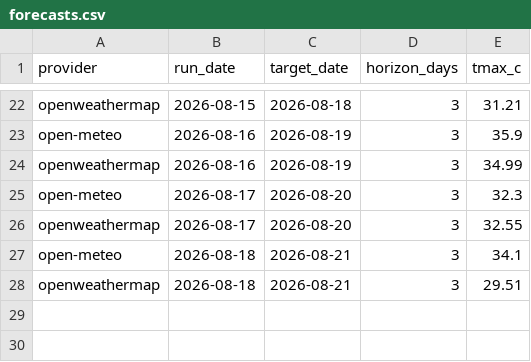
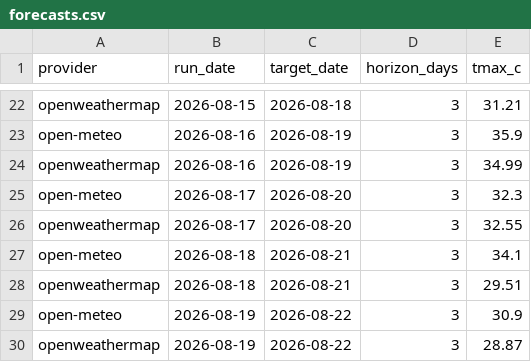
Before and after one commit to krzysztofslomkowski/weather-forecast-accuracy, a CSV file: reports/data/forecasts.csv, drawn as a sheet; only a part is shown, gaps mark what is left out.

```diff
--- a/reports/data/forecasts.csv
+++ b/reports/data/forecasts.csv
@@ -28 +28,3 @@ open-meteo,2026-08-18,2026-08-21,3,34.1
 openweathermap,2026-08-18,2026-08-21,3,29.51
+open-meteo,2026-08-19,2026-08-22,3,30.9
+openweathermap,2026-08-19,2026-08-22,3,28.87
```
Also changed, not shown: docs/data/forecasts.csv, 1 other file.
